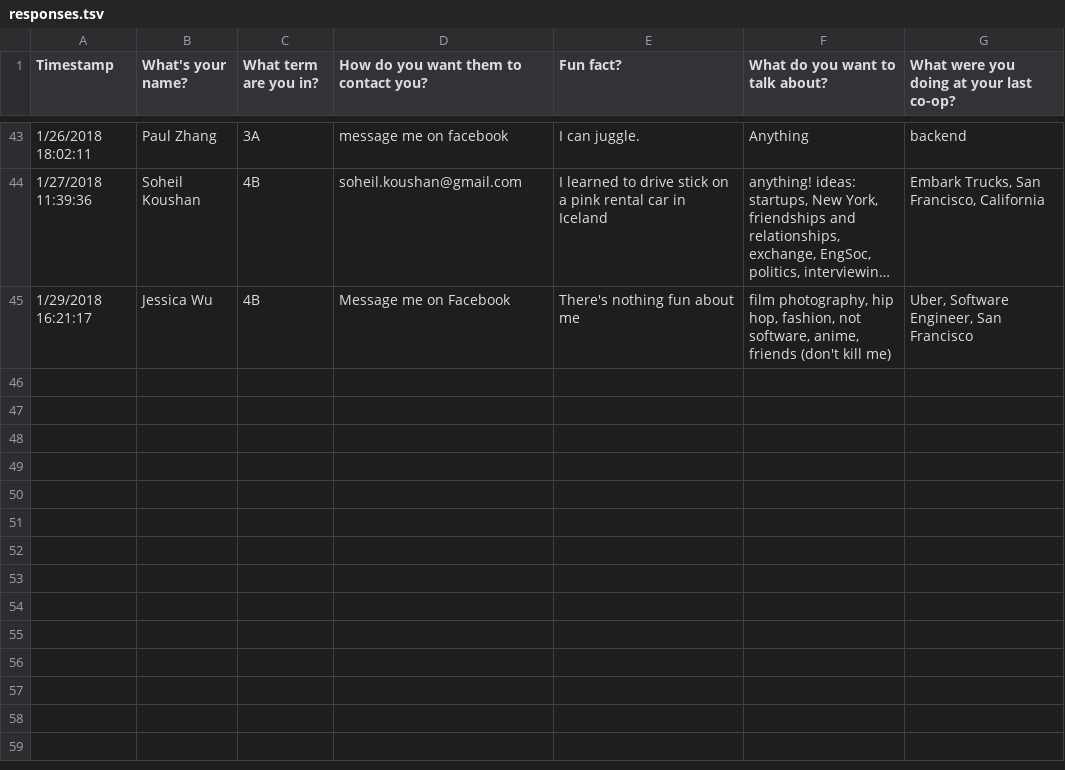
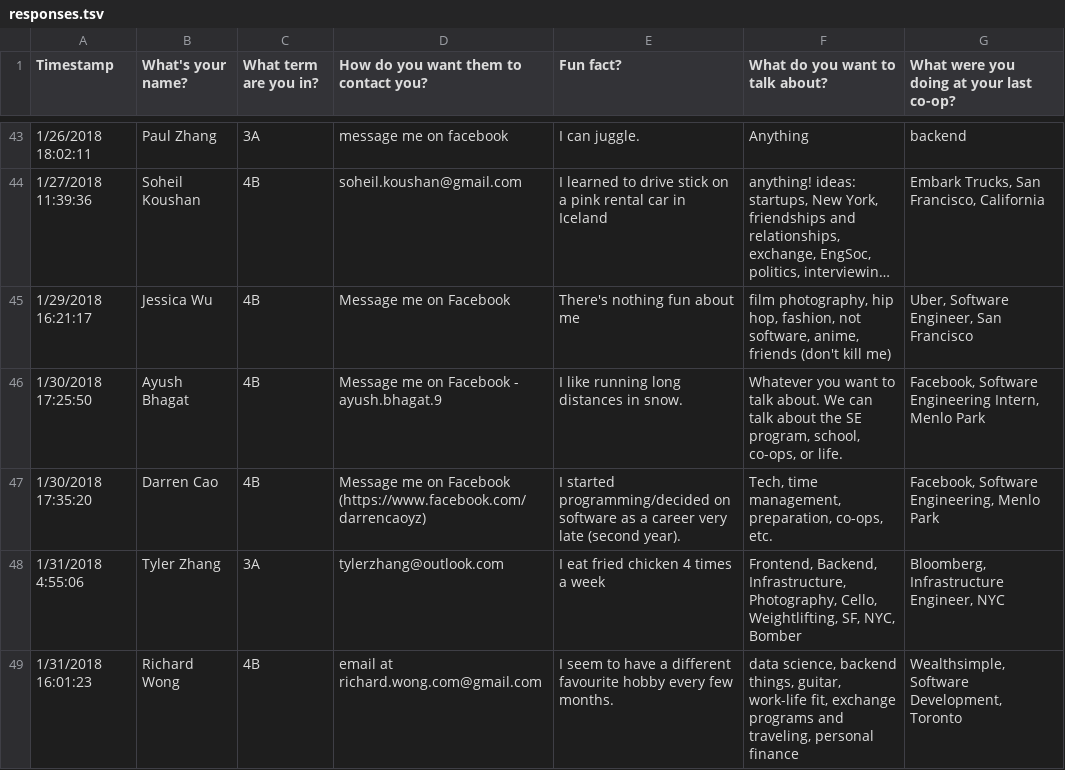
Before and after one commit to catherinek07/coffee-chats, a TSV file: responses.tsv, drawn as a sheet; only a part is shown, gaps mark what is left out; long unchanged cells end in ….

Commit message:
Update

```diff
--- a/responses.tsv
+++ b/responses.tsv
@@ -45 +45,5 @@ Timestamp	What's your name?	What term are you in?	How do you want them to contac
 1/29/2018 16:21:17	Jessica Wu	4B	Message me on Facebook	There's nothing fun about me	film photography, hip hop, fashion, not software, anime, friends (don't kill me)	Uber, Software Engineer, San Francisco
+1/30/2018 17:25:50	Ayush Bhagat	4B	Message me on Facebook - ayush.bhagat.9	I like running long distances in snow.	Whatever you want to talk about. We can talk about the SE program, school, co-ops, or life.	Facebook, Software Engineering Intern, Menlo Park
+1/30/2018 17:35:20	Darren Cao	4B	Message me on Facebook (https://www.facebook.com/darrencaoyz)	I started programming/decided on software as a career very late (second year).	Tech, time management, preparation, co-ops, etc.	Facebook, Software Engineering, Menlo Park
+1/31/2018 4:55:06	Tyler Zhang	3A	tylerzhang@outlook.com	I eat fried chicken 4 times a week	Frontend, Backend, Infrastructure, Photography, Cello, Weightlifting, SF, NYC, Bomber	Bloomberg, Infrastructure Engineer, NYC
+1/31/2018 16:01:23	Richard Wong	4B	email at richard.wong.com@gmail.com	I seem to have a different favourite hobby every few months.	data science, backend things, guitar, work-life fit, exchange programs and traveling, personal finance	Wealthsimple, Software Development, Toronto
```
